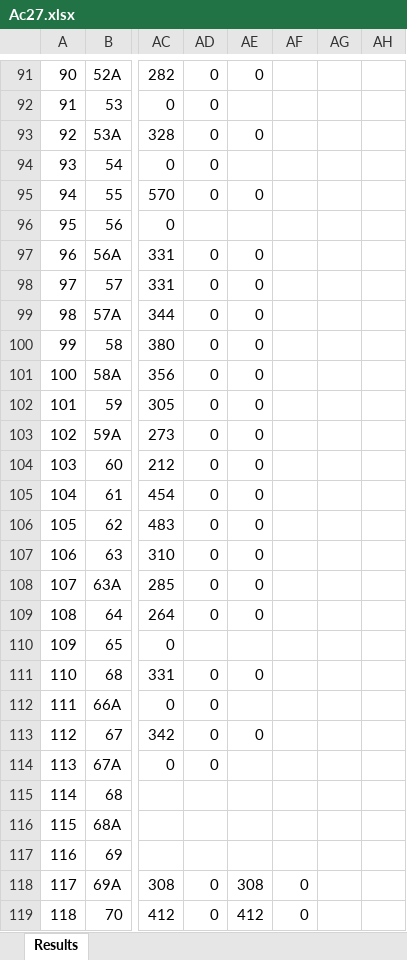
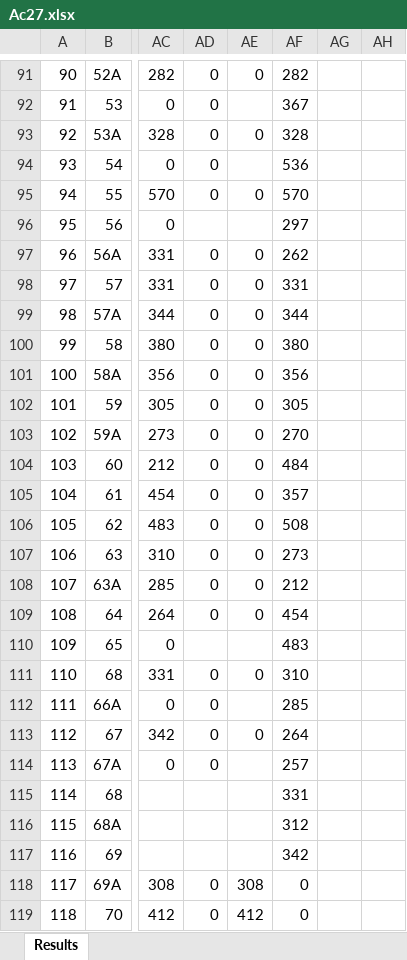
Before and after one commit to Balu-Tester-coder/booth-voter-data, an Excel workbook: Ac27.xlsx, sheet Results, drawn as a sheet; only a part is shown, gaps mark what is left out; values as stored, in another font and other column widths than the file's, no borders; the diff covers the shown part only; the diff names each change by its address in the sheet, - before the commit and + after, or states it on an @@ line.

```diff
--- a/Ac27.xlsx (sheet Results)
+++ b/Ac27.xlsx (sheet Results)
-AF91: (empty)
+AF91: 282
-AF92: (empty)
+AF92: 367
-AF93: (empty)
+AF93: 328
-AF94: (empty)
+AF94: 536
-AF95: (empty)
+AF95: 570
-AF96: (empty)
+AF96: 297
-AF97: (empty)
+AF97: 262
-AF98: (empty)
+AF98: 331
-AF99: (empty)
+AF99: 344
-AF100: (empty)
+AF100: 380
-AF101: (empty)
+AF101: 356
-AF102: (empty)
+AF102: 305
-AF103: (empty)
+AF103: 270
-AF104: (empty)
+AF104: 484
-AF105: (empty)
+AF105: 357
-AF106: (empty)
+AF106: 508
-AF107: (empty)
+AF107: 273
-AF108: (empty)
+AF108: 212
-AF109: (empty)
+AF109: 454
-AF110: (empty)
+AF110: 483
-AF111: (empty)
+AF111: 310
-AF112: (empty)
+AF112: 285
-AF113: (empty)
+AF113: 264
-AF114: (empty)
+AF114: 257
-AF115: (empty)
+AF115: 331
-AF116: (empty)
+AF116: 312
-AF117: (empty)
+AF117: 342
```
Also changed, not shown: 57 edited cells elsewhere in this sheet.
